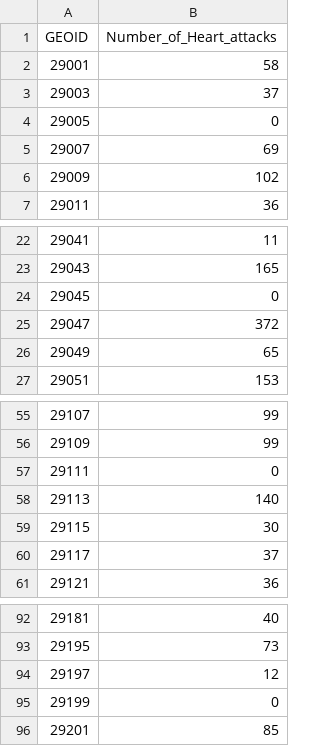
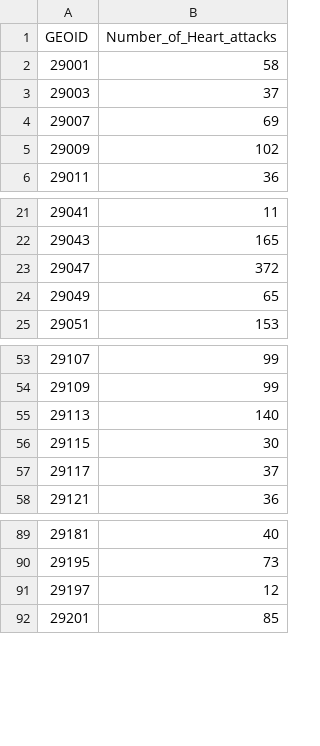
Before and after one commit to Nick-Chap/Chapman-Fall-2019-Sociology-Capstone, a CSV file: data/clean/Heart_Attack_Clean.csv, drawn as a sheet; only a part is shown, gaps mark what is left out; the diff names each change by its address in the sheet, - before the commit and + after, or states it on an @@ line.

Commit message:
Fixed NA-County Data

```diff
--- a/data/clean/Heart_Attack_Clean.csv
+++ b/data/clean/Heart_Attack_Clean.csv
-row 4: 29005 | 0
-row 24: 29045 | 0
-row 57: 29111 | 0
-row 95: 29199 | 0
```
Also changed, not shown: results/Correlation.Table/correlation.table.csv, 19 other files.
